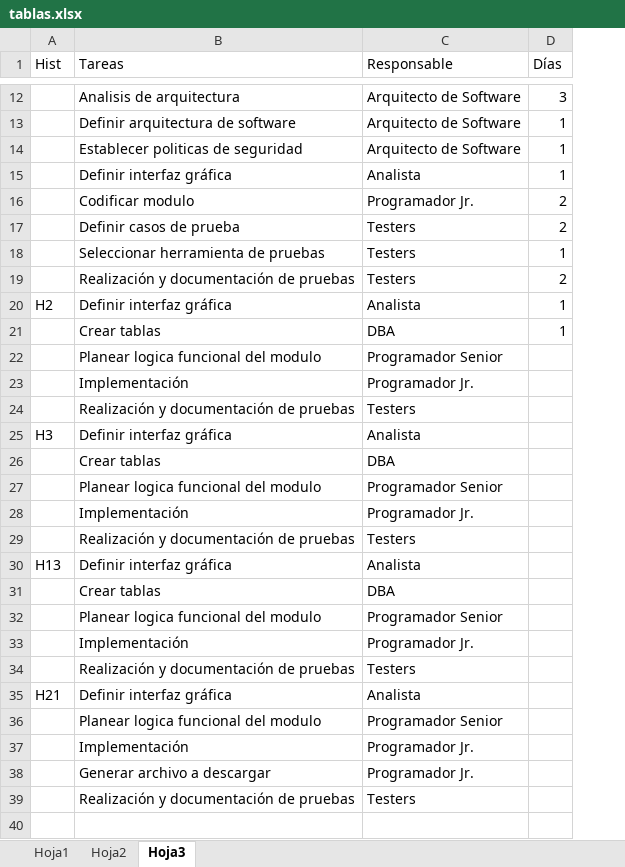
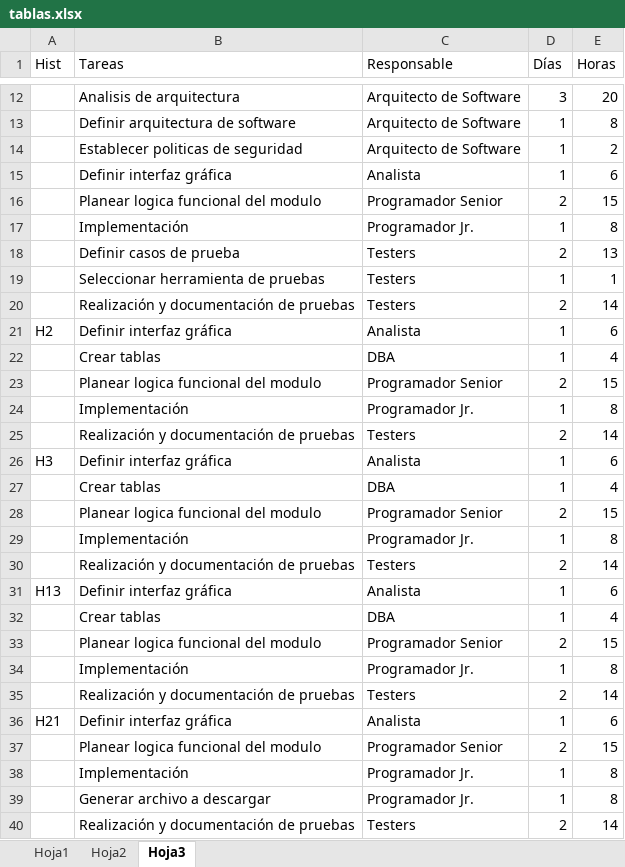
Before and after one commit to pebblead/scrumdo, an Excel workbook: tablas.xlsx, sheet Hoja3, drawn as a sheet; only a part is shown, gaps mark what is left out; values as stored, in another font and other column widths than the file's, no borders; addresses are those after the commit; the diff covers the shown part only; the diff names each change by its address in the sheet, - before the commit and + after, or states it on an @@ line.

Commit message:
Tablas terminada

```diff
--- a/tablas.xlsx (sheet Hoja3)
+++ b/tablas.xlsx (sheet Hoja3)
+column E (Horas), rows 12-16: 20 | 8 | 2 | 6 | 15; rows 18-40: 13 | 1 | 14 | 6 | 4 | 15 | 8 | 14 | 6 | 4 | 15 | 8 | 14 | 6 | 4 | 15 | 8 | 14 | 6 | 15 | 8 | 8 | 14
-B16 (Tareas): Codificar modulo
+B16 (Tareas): Planear logica funcional del modulo
-C16 (Responsable): Programador Jr.
+C16 (Responsable): Programador Senior
+row 17:  | Implementación | Programador Jr. | 1 | 8
-D23 (Días): (empty)
+D23 (Días): 2
-D24 (Días): (empty)
+D24 (Días): 1
-D25 (Días): (empty)
+D25 (Días): 2
-D26:D27 (Días): (empty)
+D26:D27 (Días): 1
-D28 (Días): (empty)
+D28 (Días): 2
-D29 (Días): (empty)
+D29 (Días): 1
-D30 (Días): (empty)
+D30 (Días): 2
-D31:D32 (Días): (empty)
+D31:D32 (Días): 1
-D33 (Días): (empty)
+D33 (Días): 2
-D34 (Días): (empty)
+D34 (Días): 1
-D35 (Días): (empty)
+D35 (Días): 2
-D36 (Días): (empty)
+D36 (Días): 1
-D37 (Días): (empty)
+D37 (Días): 2
-D38:D39 (Días): (empty)
+D38:D39 (Días): 1
-D40 (Días): (empty)
+D40 (Días): 2
```
Also changed, not shown: 1 edited cell elsewhere in this sheet.
